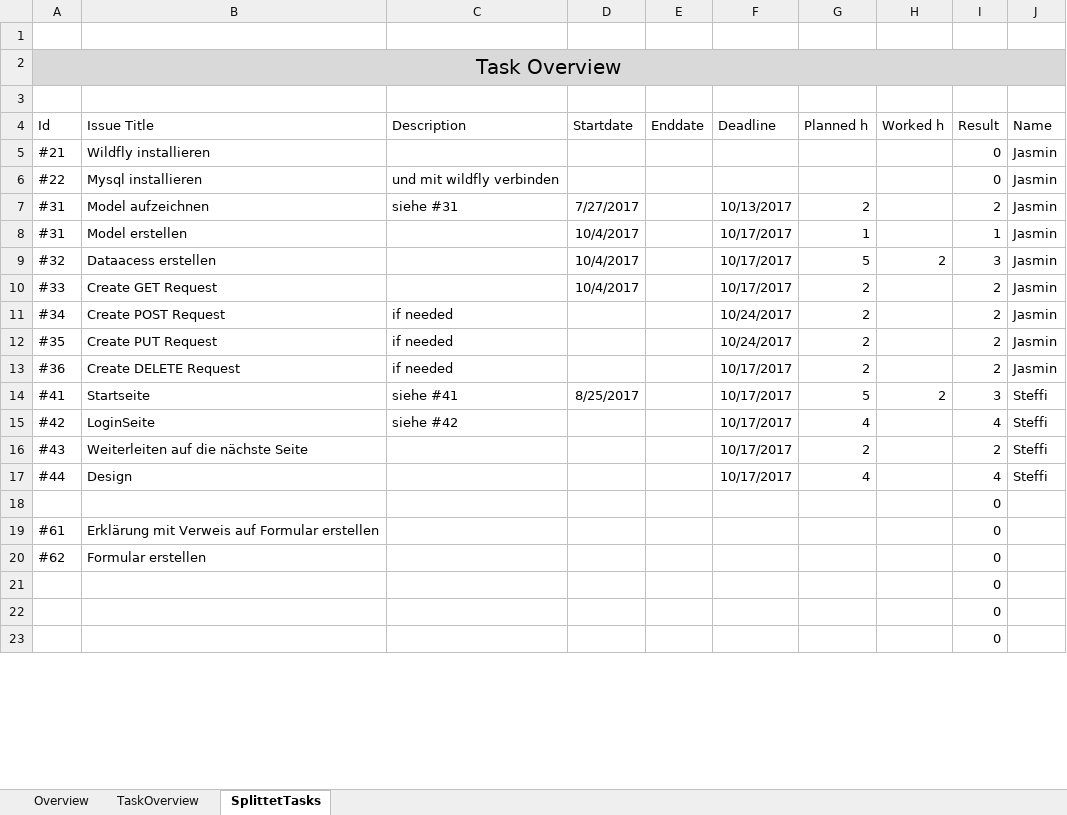
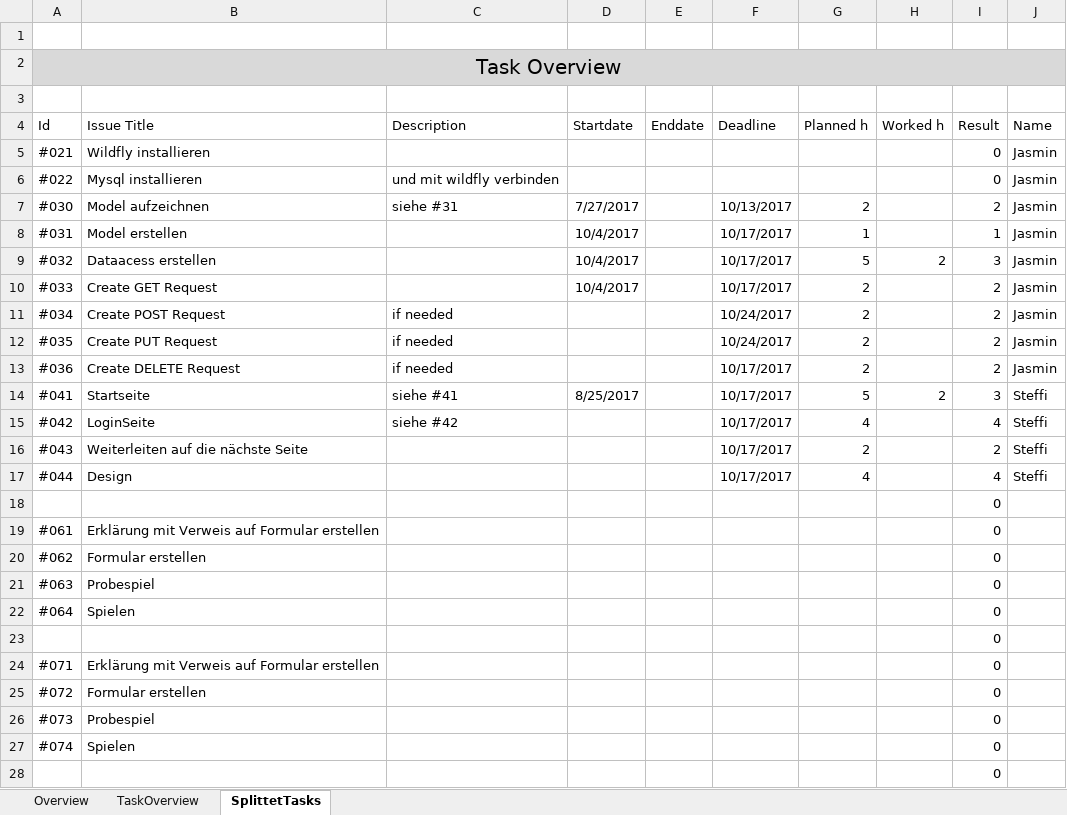
Before and after one commit to Jazzminaa/JasT, an Excel workbook: Planning/TaskSchedule.xlsx, sheet SplittetTasks, drawn as a sheet; only a part is shown; the shorter side is filled out with more unchanged rows; values as stored, in another font and other column widths than the file's, no borders; table styles not drawn; the diff covers the shown part only; the diff names each change by its address in the sheet, - before the commit and + after, or states it on an @@ line.

Commit message:
Update Taskschedule

```diff
--- a/Planning/TaskSchedule.xlsx (sheet SplittetTasks)
+++ b/Planning/TaskSchedule.xlsx (sheet SplittetTasks)
-A5 (Id): #21
+A5 (Id): #021
-A6 (Id): #22
+A6 (Id): #022
-A7 (Id): #31
+A7 (Id): #030
-A8 (Id): #31
+A8 (Id): #031
-A9 (Id): #32
+A9 (Id): #032
-A10 (Id): #33
+A10 (Id): #033
-A11 (Id): #34
+A11 (Id): #034
-A12 (Id): #35
+A12 (Id): #035
-A13 (Id): #36
+A13 (Id): #036
-A14 (Id): #41
+A14 (Id): #041
-A15 (Id): #42
+A15 (Id): #042
-A16 (Id): #43
+A16 (Id): #043
-A17 (Id): #44
+A17 (Id): #044
-A19 (Id): #61
+A19 (Id): #061
-A20 (Id): #62
+A20 (Id): #062
+row 21: #063 | Probespiel |  |  |  |  |  |  | 0
+row 22: #064 | Spielen |  |  |  |  |  |  | 0
@@ row 24 moved to row 23: 0 @@
+row 24: #071 | Erklärung mit Verweis auf Formular erstellen |  |  |  |  |  |  | 0
+row 25: #072 | Formular erstellen |  |  |  |  |  |  | 0
+row 26: #073 | Probespiel |  |  |  |  |  |  | 0
+row 27: #074 | Spielen |  |  |  |  |  |  | 0
@@ row 25 moved to row 28: 0 @@
```
Also changed, not shown: 18 added rows, 21 removed rows and 3 moved rows elsewhere in this sheet, sheet Overview, sheet TaskOverview.
